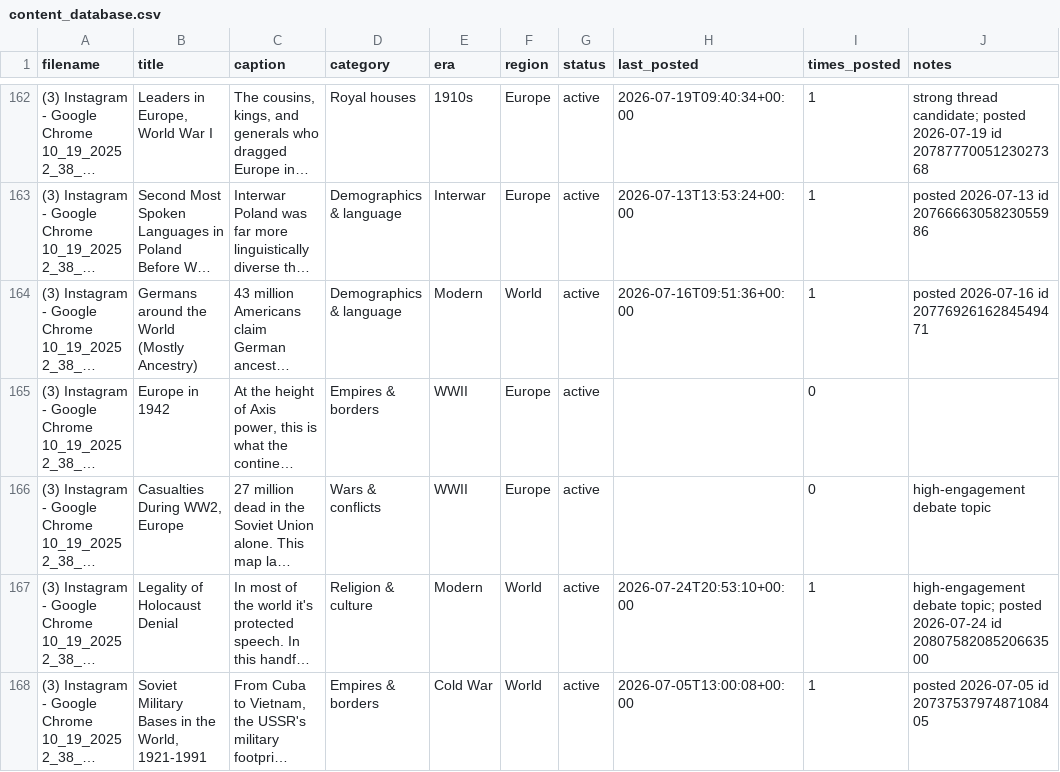
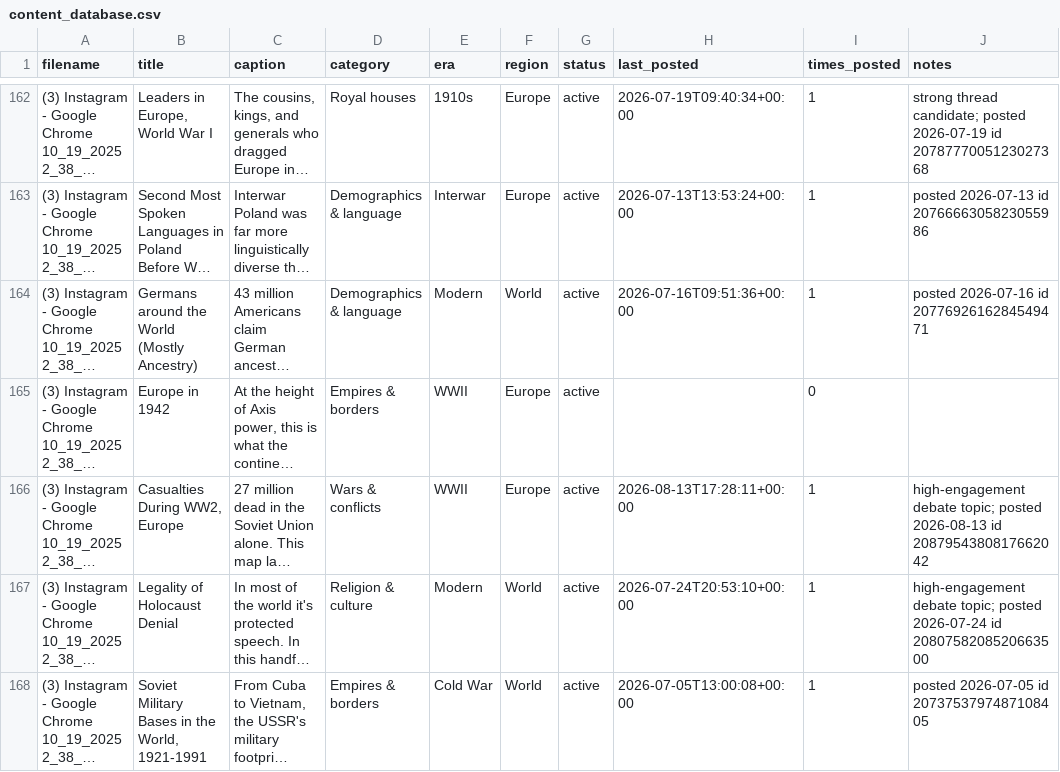
Before and after one commit to gypsykingHU/forummapping-x, a CSV file: content_database.csv, drawn as a sheet; only a part is shown, gaps mark what is left out; long unchanged cells end in …; the diff names each change by its address in the sheet, - before the commit and + after, or states it on an @@ line.

Commit message:
log: post 2026-08-13_17:28

```diff
--- a/content_database.csv
+++ b/content_database.csv
-H166 (last_posted): (empty)
+H166 (last_posted): 2026-08-13T17:28:11+00:00
-I166 (times_posted): 0
+I166 (times_posted): 1
-J166 (notes): high-engagement debate topic
+J166 (notes): high-engagement debate topic; posted 2026-08-13 id 2087954380817662042
```
